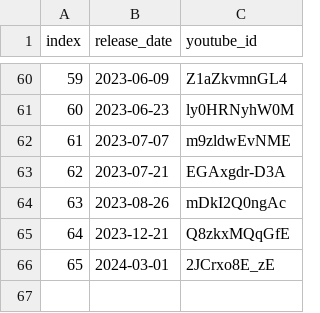
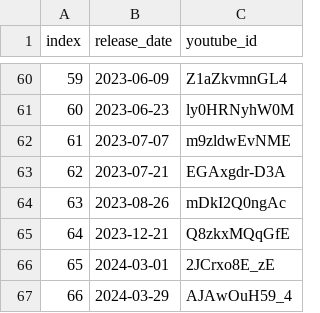
Before and after one commit to marph91/rbtv-pfiffige-ziffern-stats, a CSV file: data/episodes.csv, drawn as a sheet; only a part is shown, gaps mark what is left out; the diff names each change by its address in the sheet, - before the commit and + after, or states it on an @@ line.

```diff
--- a/data/episodes.csv
+++ b/data/episodes.csv
+row 67: 66 | 2024-03-29 | AJAwOuH59_4
```
Also changed, not shown: data/guesses.csv.
